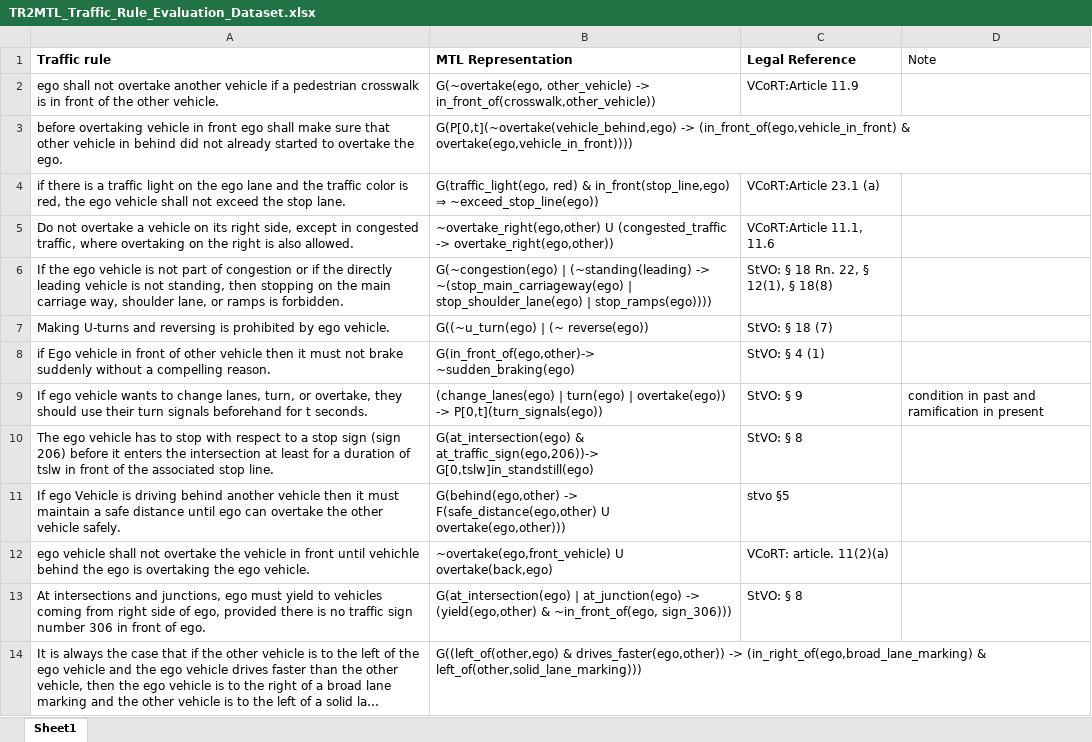
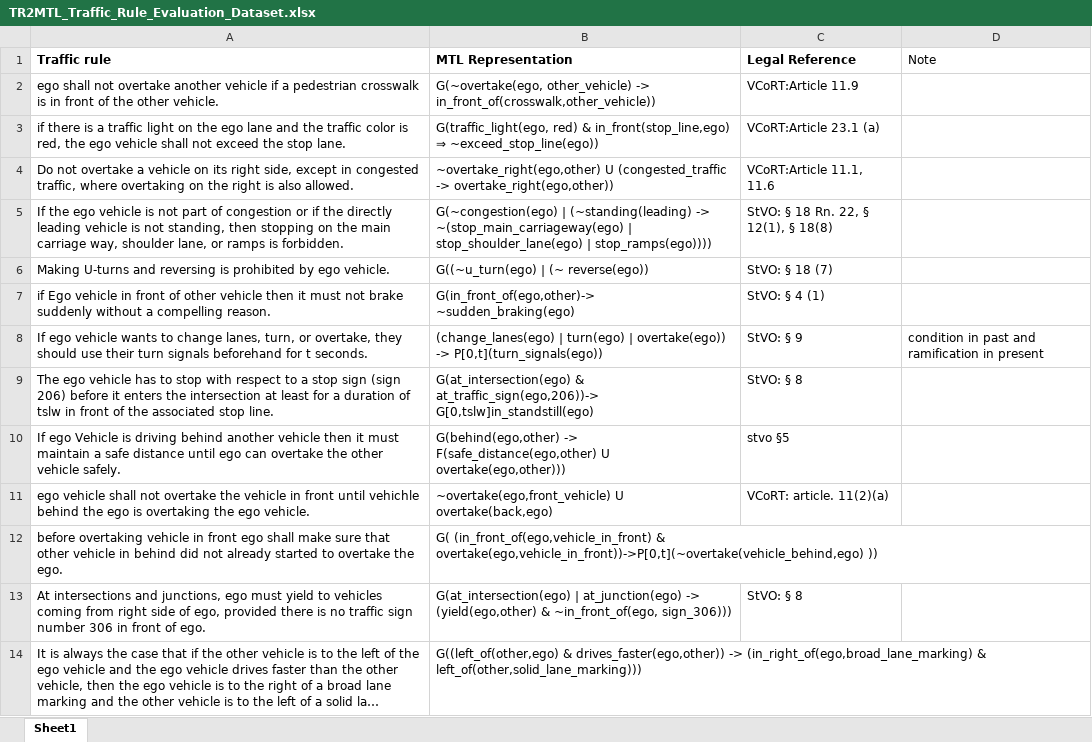
Before and after one commit to kumarmanas/traffic_law_formalization, an Excel workbook: TR2MTL_Traffic_Rule_Evaluation_Dataset.xlsx, sheet Sheet1, drawn as a sheet; only a part is shown; long unchanged cells end in …; values as stored, in another font and other column widths than the file's, no borders; removed rows and columns are numbered as before the commit, all else as after; the diff names each change by its address in the sheet, - before the commit and + after, or states it on an @@ line.

Commit message:
change of rule wording and temporal nature.

```diff
--- a/TR2MTL_Traffic_Rule_Evaluation_Dataset.xlsx (sheet Sheet1)
+++ b/TR2MTL_Traffic_Rule_Evaluation_Dataset.xlsx (sheet Sheet1)
-row 3: before overtaking vehicle in front ego shall make sure that other vehicle in behind did not already started to overtake the ego. | G(P[0,t](~overtake(vehicle_behind,ego) -> (in_front_of(ego,vehicle_in_front) & overtake(ego,vehicle_in_front))))
+row 12: before overtaking vehicle in front ego shall make sure that other vehicle in behind did not already started to overtake the ego. | G( (in_front_of(ego,vehicle_in_front) & overtake(ego,vehicle_in_front))->P[0,t](~overtake(vehicle_behind,ego) ))
```
